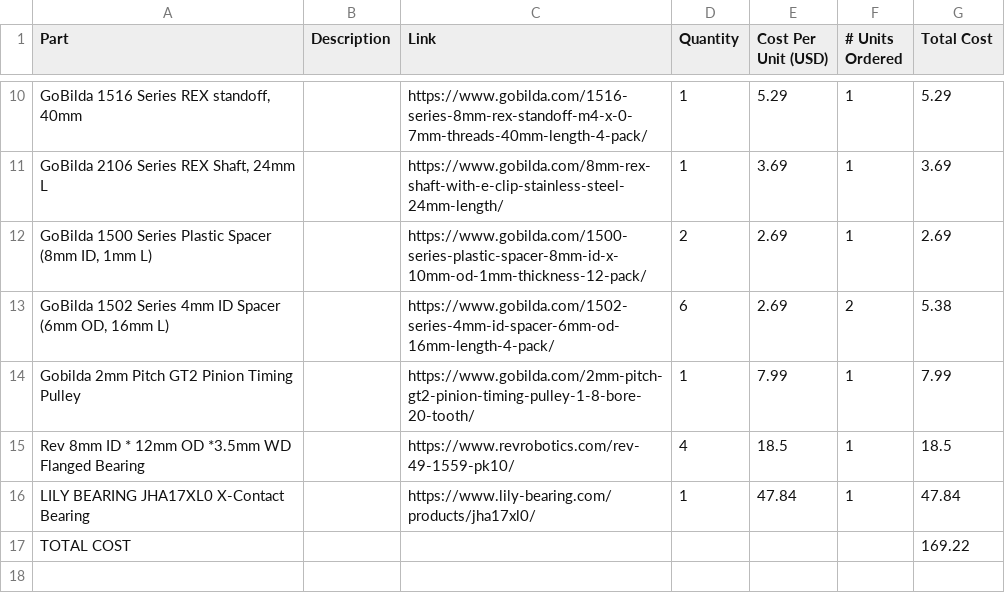
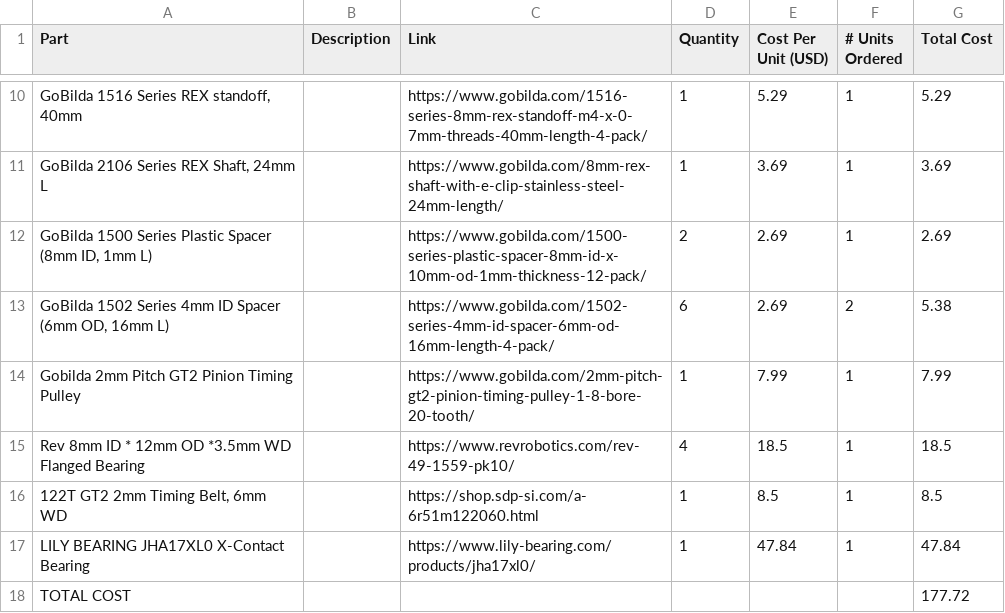
Before and after one commit to icewtr/MODule, a CSV file: BOM/BOM_Procurement.csv, drawn as a sheet; only a part is shown, gaps mark what is left out.

Commit message:
BELT

```diff
--- a/BOM/BOM_Procurement.csv
+++ b/BOM/BOM_Procurement.csv
@@ -15,3 +15,4 @@ Gobilda 2mm Pitch GT2 Pinion Timing Pulley,,https://www.gobilda.com/2mm-pitch-gt
 Rev 8mm ID * 12mm OD *3.5mm WD Flanged Bearing,,https://www.revrobotics.com/rev-49-1559-pk10/,4,18.5,1,18.5
+"122T GT2 2mm Timing Belt, 6mm WD",,https://shop.sdp-si.com/a-6r51m122060.html,1,8.5,1,8.5
 LILY BEARING JHA17XL0 X-Contact Bearing,,https://www.lily-bearing.com/products/jha17xl0/,1,47.84,1,47.84
-TOTAL COST,,,,,,169.22
+TOTAL COST,,,,,,177.72
```
